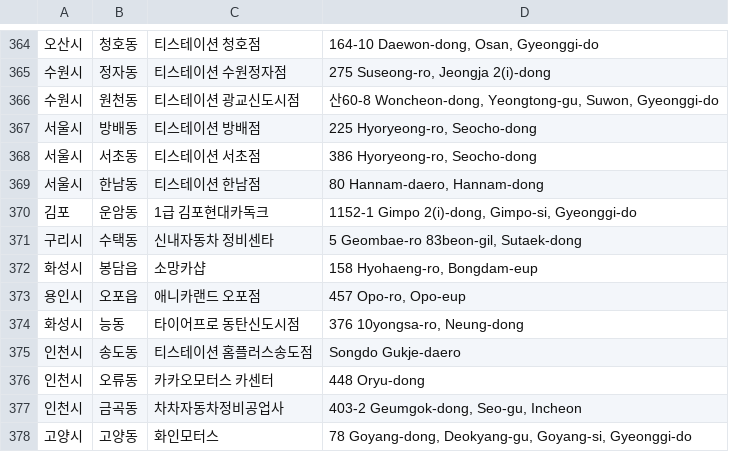
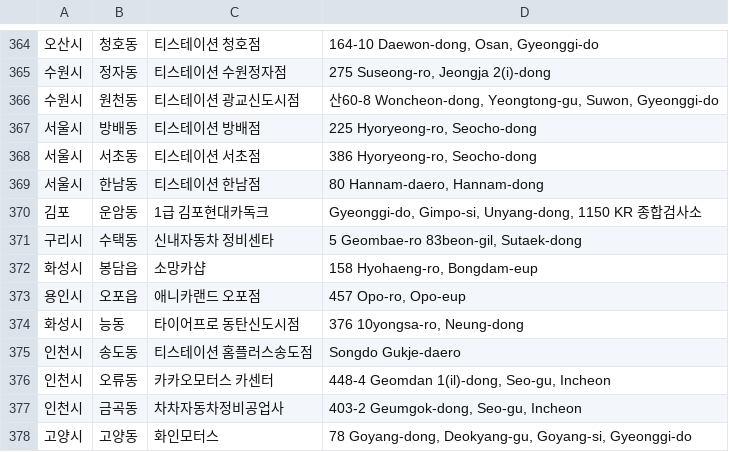
Before and after one commit to dongdong-e/domestic_partners, a CSV file: domestic_partners.csv, drawn as a sheet; only a part is shown, gaps mark what is left out.

Commit message:
updated lists
updated lists

```diff
--- a/domestic_partners.csv
+++ b/domestic_partners.csv
@@ -369,3 +369,3 @@
 서울시,한남동,티스테이션 한남점,"80 Hannam-daero, Hannam-dong"
-김포,운암동,1급 김포현대카독크,"1152-1 Gimpo 2(i)-dong, Gimpo-si, Gyeonggi-do"
+김포,운암동,1급 김포현대카독크,"Gyeonggi-do, Gimpo-si, Unyang-dong, 1150 KR 종합검사소"
 구리시,수택동,신내자동차 정비센타,"5 Geombae-ro 83beon-gil, Sutaek-dong"
@@ -375,3 +375,3 @@
 인천시,송도동,티스테이션 홈플러스송도점,Songdo Gukje-daero
-인천시,오류동,카카오모터스 카센터,448 Oryu-dong
+인천시,오류동,카카오모터스 카센터,"448-4 Geomdan 1(il)-dong, Seo-gu, Incheon"
 인천시,금곡동,차차자동차정비공업사,"403-2 Geumgok-dong, Seo-gu, Incheon"
```
Also changed, not shown: 2 other files.
